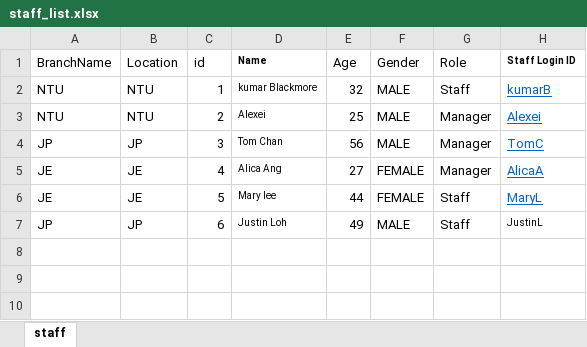
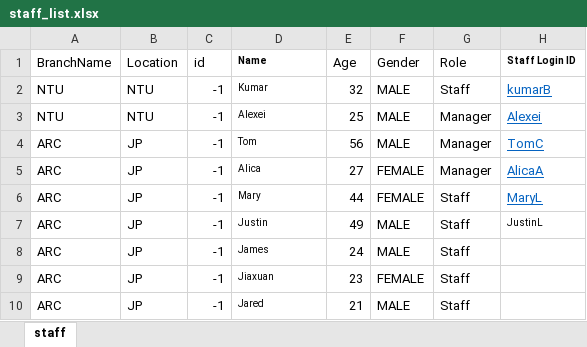
Before and after one commit to JonxChow/FOMS_App, an Excel workbook: staff_list.xlsx, sheet staff, drawn as a sheet; values as stored, in another font and other column widths than the file's, no borders; the diff names each change by its address in the sheet, - before the commit and + after, or states it on an @@ line.

```diff
--- a/staff_list.xlsx (sheet staff)
+++ b/staff_list.xlsx (sheet staff)
-C2 (id): 1
+C2 (id): -1
-D2 (Name): kumar Blackmore
+D2 (Name): Kumar
-C3 (id): 2
+C3 (id): -1
-A4 (BranchName): JP
+A4 (BranchName): ARC
-C4 (id): 3
+C4 (id): -1
-D4 (Name): Tom Chan
+D4 (Name): Tom
-A5:A6 (BranchName): JE
+A5:A6 (BranchName): ARC
-B5:B6 (Location): JE
+B5:B6 (Location): JP
-C5 (id): 4
+C5 (id): -1
-D5 (Name): Alica Ang
+D5 (Name): Alica
-C6 (id): 5
+C6 (id): -1
-D6 (Name): Mary lee
+D6 (Name): Mary
-A7 (BranchName): JP
+A7 (BranchName): ARC
-C7 (id): 6
+C7 (id): -1
-D7 (Name): Justin Loh
+D7 (Name): Justin
+row 8: ARC | JP | -1 | James | 24 | MALE | Staff
+row 9: ARC | JP | -1 | Jiaxuan | 23 | FEMALE | Staff
+row 10: ARC | JP | -1 | Jared | 21 | MALE | Staff
```
Also changed, not shown: 1 other file.
